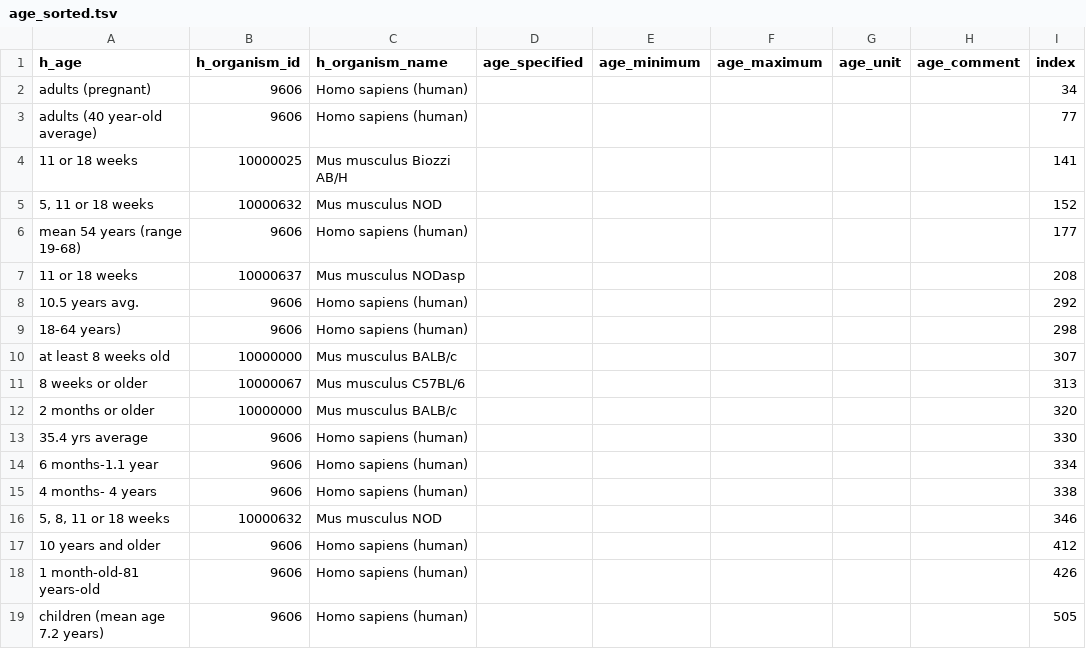
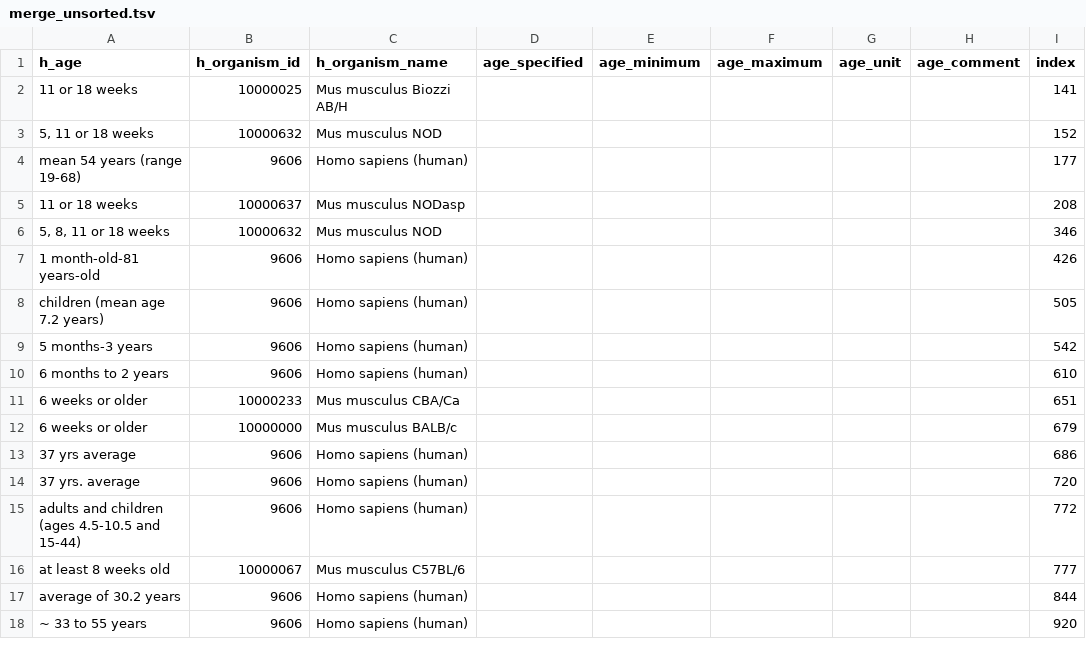
Before and after one commit to sebastianduesing/adp, a TSV file: outputs/merge_unsorted.tsv (was outputs/age_sorted.tsv), drawn as a sheet; only a part is shown; the shorter side is filled out with more unchanged rows; the diff names each change by its address in the sheet, - before the commit and + after, or states it on an @@ line.

```diff
--- a/outputs/age_sorted.tsv
+++ b/outputs/merge_unsorted.tsv
-row 2: adults (pregnant) | 9606 | Homo sapiens (human) |  |  |  |  |  | 34
-row 3: adults (40 year-old average) | 9606 | Homo sapiens (human) |  |  |  |  |  | 77
-row 8: 10.5 years avg. | 9606 | Homo sapiens (human) |  |  |  |  |  | 292
-row 9: 18-64 years) | 9606 | Homo sapiens (human) |  |  |  |  |  | 298
-row 10: at least 8 weeks old | 10000000 | Mus musculus BALB/c |  |  |  |  |  | 307
-row 11: 8 weeks or older | 10000067 | Mus musculus C57BL/6 |  |  |  |  |  | 313
-row 12: 2 months or older | 10000000 | Mus musculus BALB/c |  |  |  |  |  | 320
-row 13: 35.4 yrs average | 9606 | Homo sapiens (human) |  |  |  |  |  | 330
-row 14: 6 months-1.1 year | 9606 | Homo sapiens (human) |  |  |  |  |  | 334
-row 15: 4 months- 4 years | 9606 | Homo sapiens (human) |  |  |  |  |  | 338
-row 17: 10 years and older | 9606 | Homo sapiens (human) |  |  |  |  |  | 412
```
Also changed, not shown: outputs/merge_sorted.tsv.
